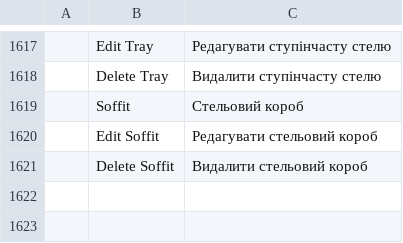
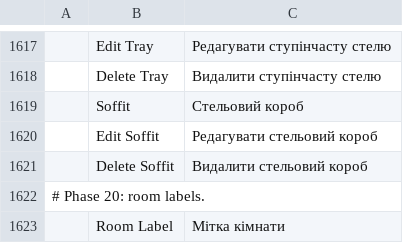
Before and after one commit to andydhamm/cadcraft-arch3d, a TSV file: crates/ui-egui/src/i18n/uk.tsv, drawn as a sheet; only a part is shown, gaps mark what is left out; the diff names each change by its address in the sheet, - before the commit and + after, or states it on an @@ line.

Commit message:
p20-room-labels: round 11 (darwin-ws3)

```diff
--- a/crates/ui-egui/src/i18n/uk.tsv
+++ b/crates/ui-egui/src/i18n/uk.tsv
+row 1622: # Phase 20: room labels.
+row 1623:  | Room Label | Мітка кімнати
```
Also changed, not shown: crates/ui-egui/src/i18n/zh.tsv.
